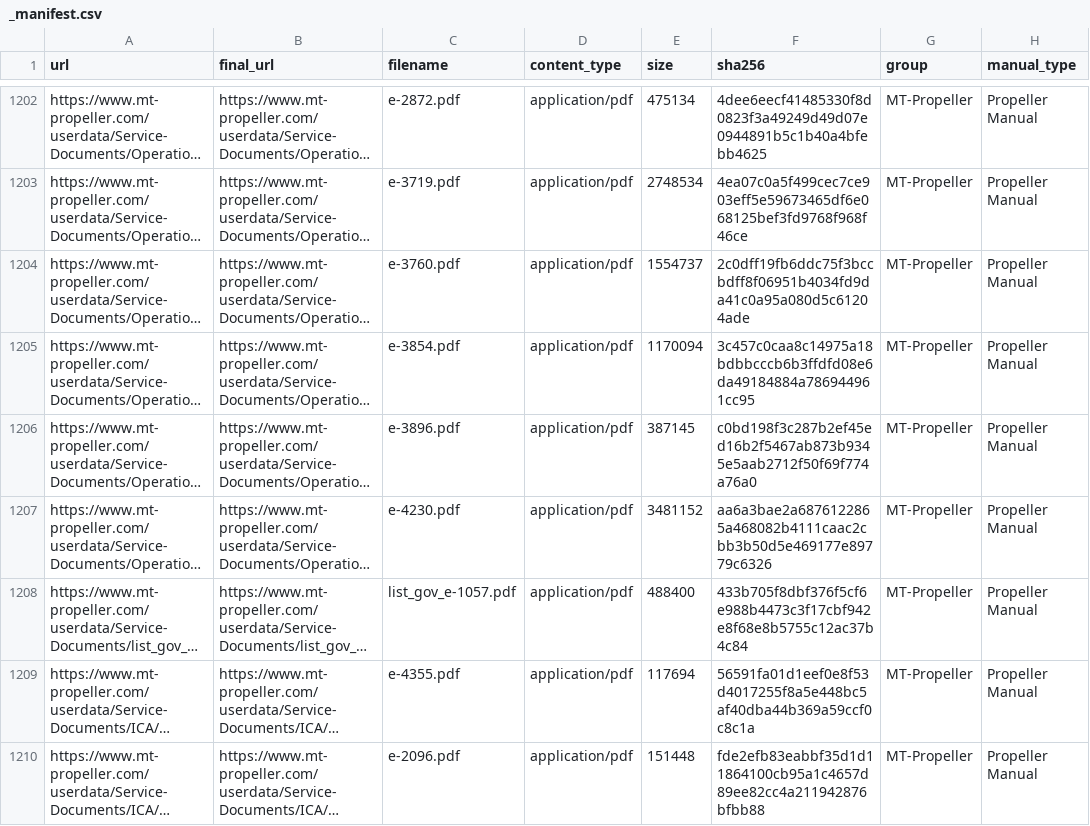
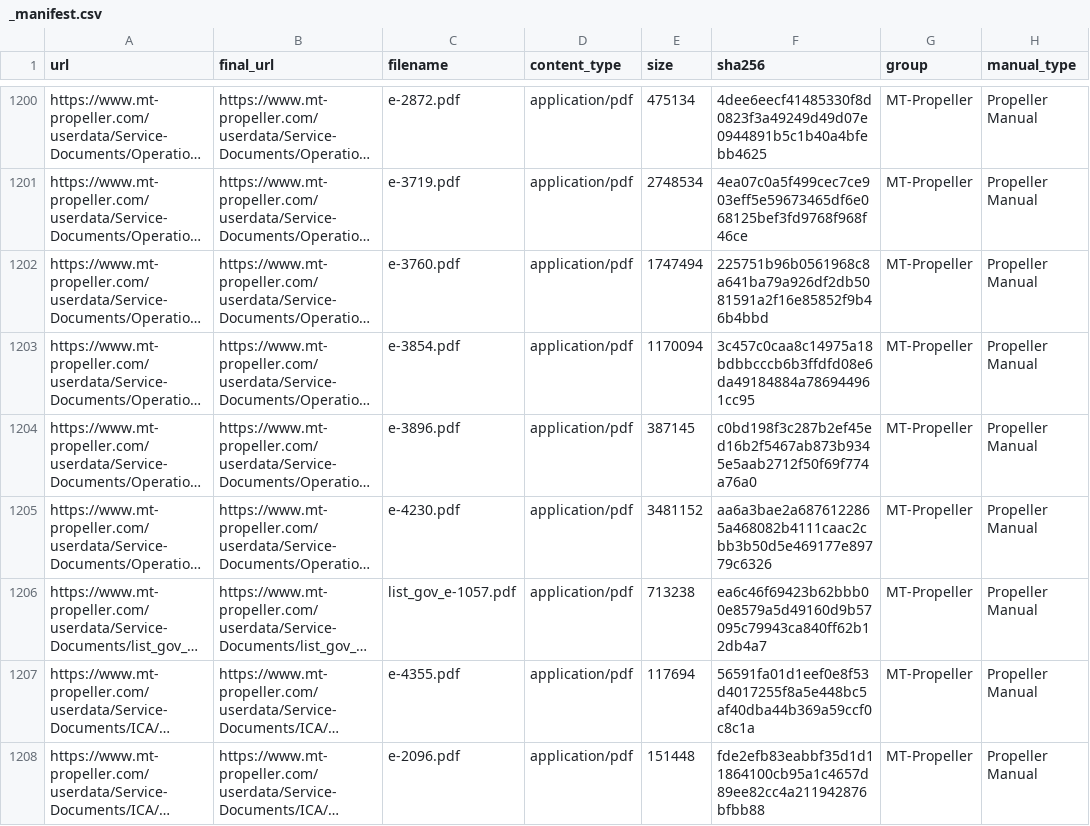
Before and after one commit to V2-Ballistic/flightlines_Data, a CSV file: artifacts/_manifest.csv, drawn as a sheet; only a part is shown, gaps mark what is left out; long unchanged cells end in …; addresses are those after the commit; the diff covers the shown part only; the diff names each change by its address in the sheet, - before the commit and + after, or states it on an @@ line.

```diff
--- a/artifacts/_manifest.csv
+++ b/artifacts/_manifest.csv
-E1202 (size): 1554737
+E1202 (size): 1747494
-F1202 (sha256): 2c0dff19fb6ddc75f3bccbdff8f06951b4034fd9da41c0a95a080d5c61204ade
+F1202 (sha256): 225751b96b0561968c8a641ba79a926df2db5081591a2f16e85852f9b46b4bbd
-E1206 (size): 488400
+E1206 (size): 713238
-F1206 (sha256): 433b705f8dbf376f5cf6e988b4473c3f17cbf942e8f68e8b5755c12ac37b4c84
+F1206 (sha256): ea6c46f69423b62bbb00e8579a5d49160d9b57095c79943ca840ff62b12db4a7
```
Also changed, not shown: 6 added rows, 6 removed rows and 2 edited cells elsewhere in this file, 4 other files.
